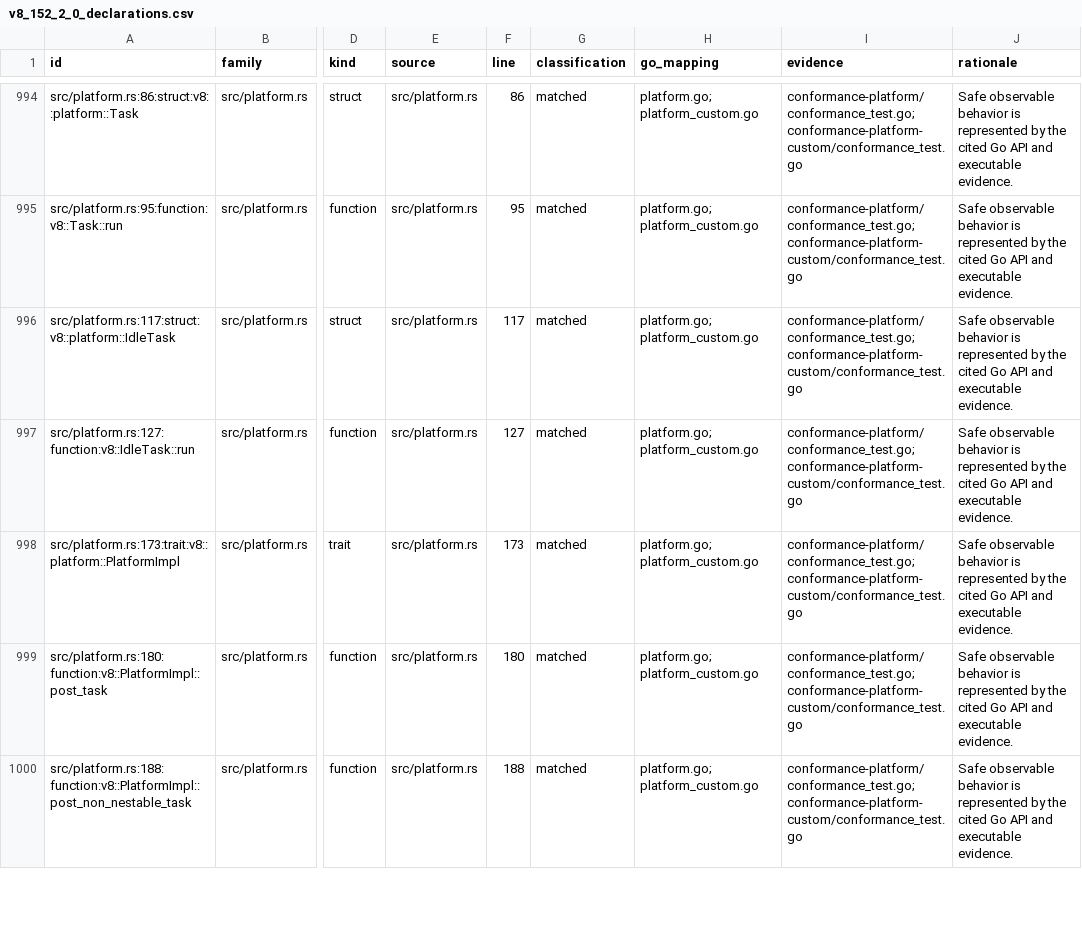
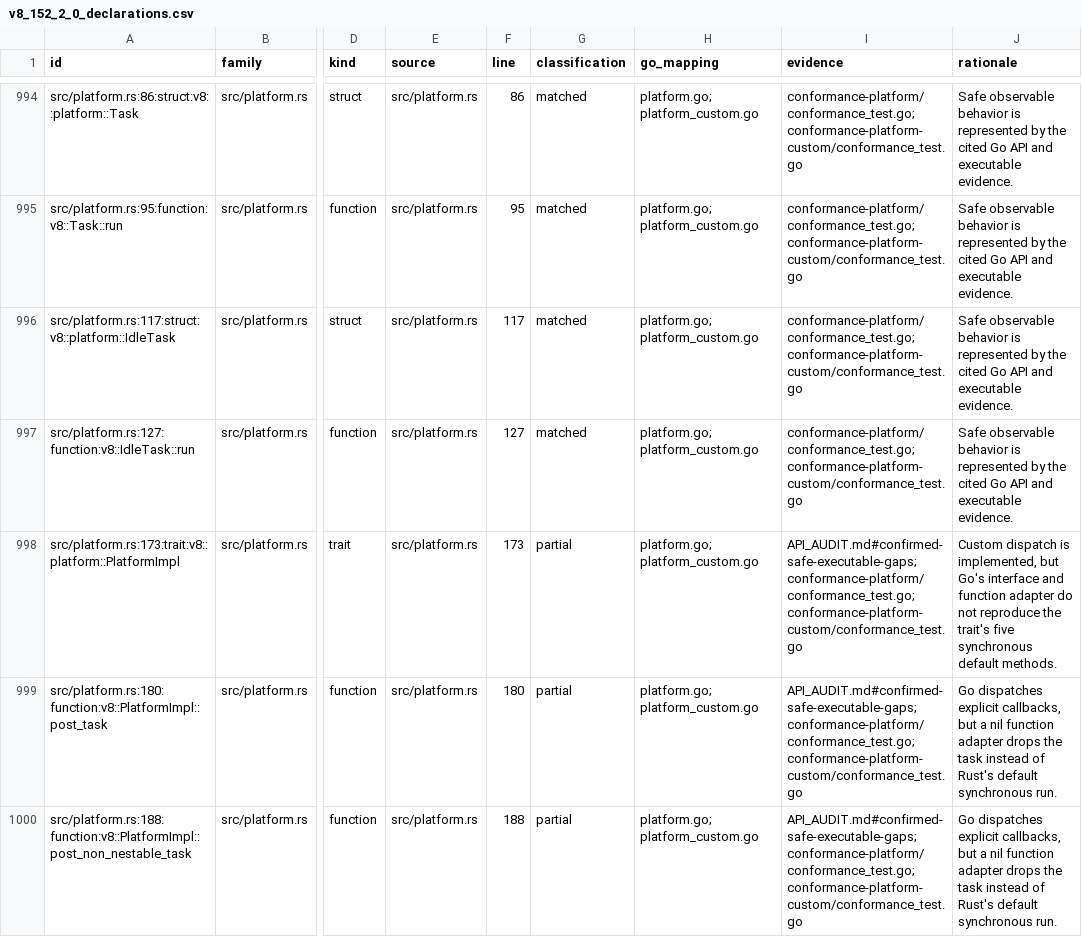
Before and after one commit to maclof/gov8, a CSV file: audit/v8_152_2_0_declarations.csv, drawn as a sheet; only a part is shown, gaps mark what is left out; the diff covers the shown part only; the diff names each change by its address in the sheet, - before the commit and + after, or states it on an @@ line.

```diff
--- a/audit/v8_152_2_0_declarations.csv
+++ b/audit/v8_152_2_0_declarations.csv
-G998:G1000 (classification): matched
+G998:G1000 (classification): partial
-I998:I1000 (evidence): conformance-platform/conformance_test.go; conformance-platform-custom/conformance_test.go
+I998:I1000 (evidence): API_AUDIT.md#confirmed-safe-executable-gaps; conformance-platform/conformance_test.go; conformance-platform-custom/conformance_test.go
-J998 (rationale): Safe observable behavior is represented by the cited Go API and executable evidence.
+J998 (rationale): Custom dispatch is implemented, but Go's interface and function adapter do not reproduce the trait's five synchronous default methods.
-J999:J1000 (rationale): Safe observable behavior is represented by the cited Go API and executable evidence.
+J999:J1000 (rationale): Go dispatches explicit callbacks, but a nil function adapter drops the task instead of Rust's default synchronous run.
```
Also changed, not shown: 29 edited cells elsewhere in this file, 3 other files.
